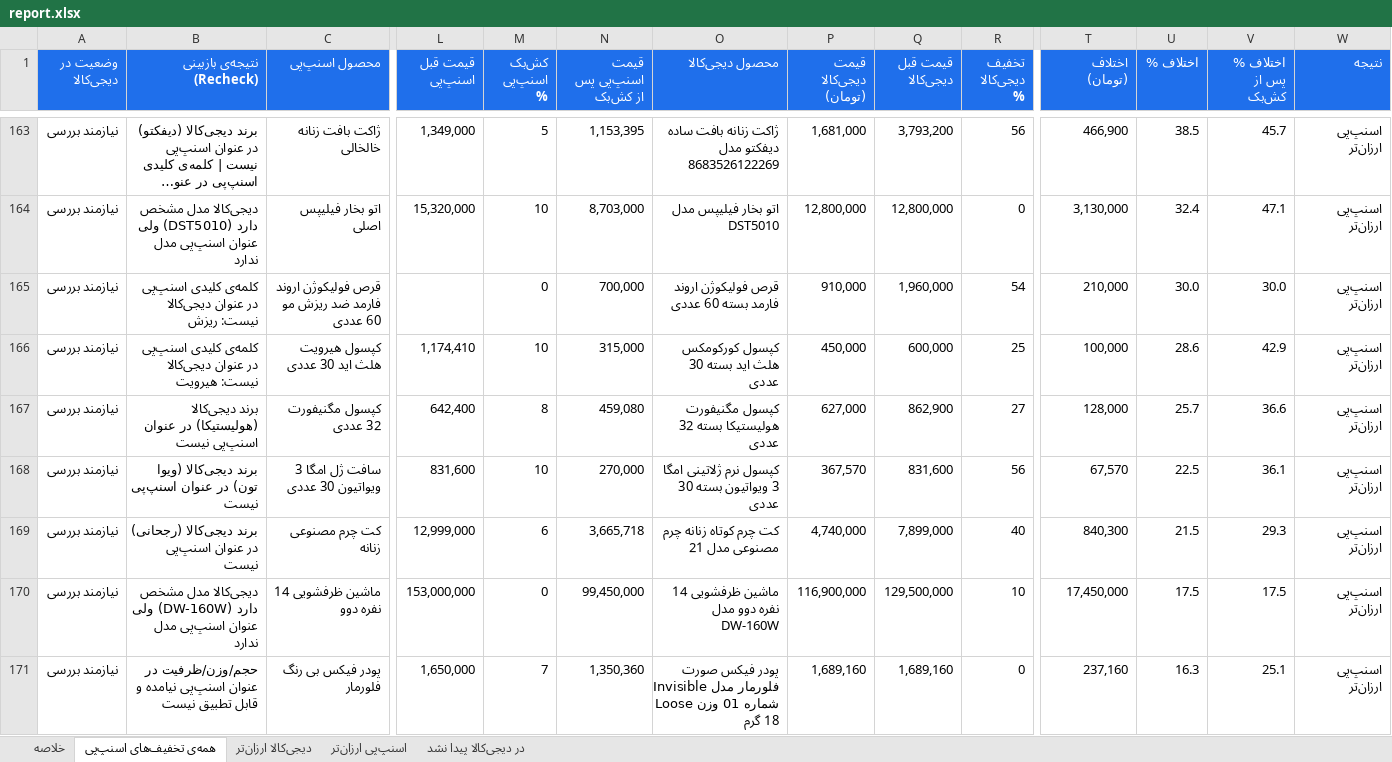
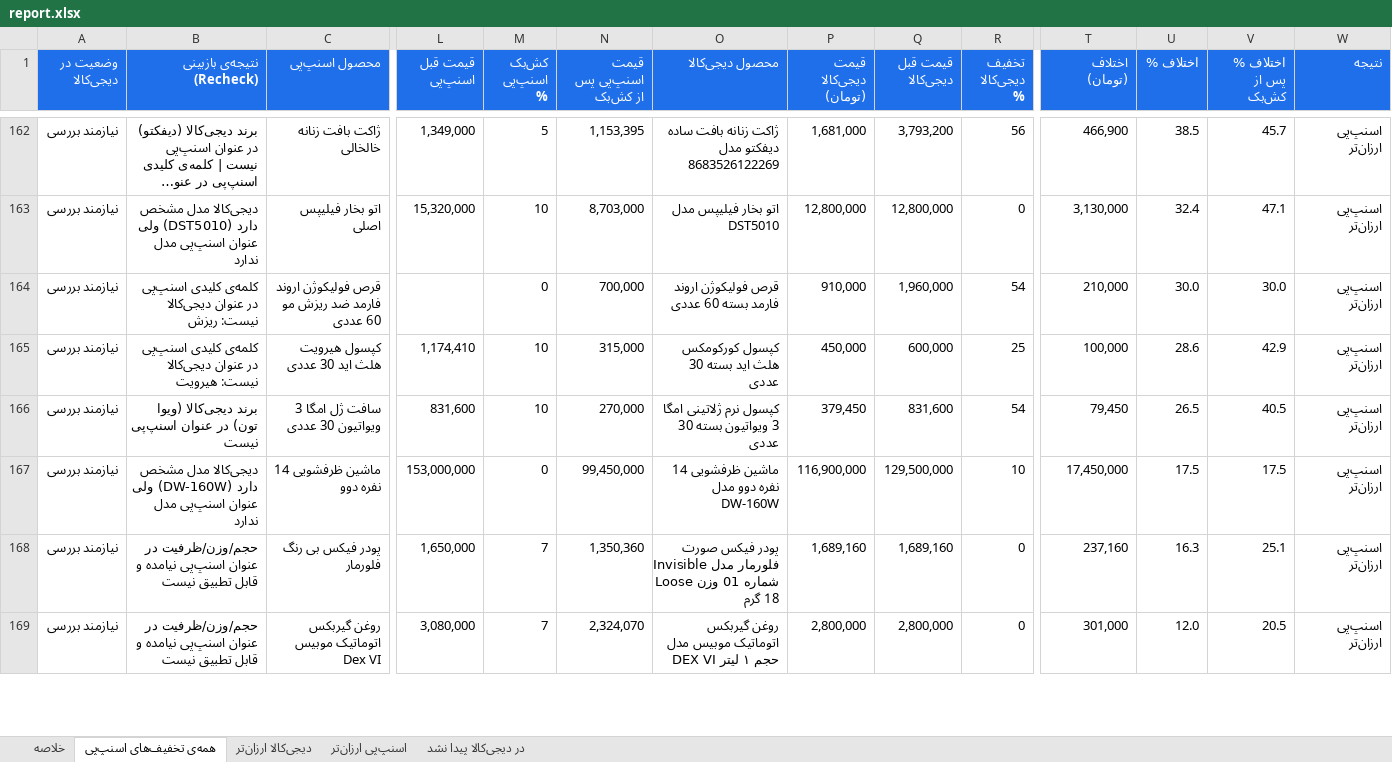
Before and after one commit to Ehsan-Moeininejad/snapppay-vs-digikala, an Excel workbook: data/report.xlsx, sheet همه‌ی تخفیف‌های اسنپ‌پی, drawn as a sheet; only a part is shown, gaps mark what is left out; the shorter side is filled out with more unchanged rows; long unchanged cells end in …; values as stored, in another font and other column widths than the file's, no borders; removed rows and columns are numbered as before the commit, all else as after; rows hold the shown columns only; the diff covers the shown part only; the diff names each change by its address in the sheet, - before the commit and + after, or states it on an @@ line.

```diff
--- a/data/report.xlsx (sheet همه‌ی تخفیف‌های اسنپ‌پی)
+++ b/data/report.xlsx (sheet همه‌ی تخفیف‌های اسنپ‌پی)
-row 167: نیازمند بررسی | برند دیجی‌کالا (هولیستیکا) در عنوان اسنپ‌پی نیست | کپسول مگنیفورت 32 عددی | 642,400 | 8 | 459,080 | کپسول مگنیفورت هولیستیکا بسته 32 عددی | 627,000 | 862,900 | 27 | 128,000 | 25.7 | 36.6 | اسنپ‌پی ارزان‌تر
-P166 (قیمت دیجی‌کالا (تومان)): 367,570
+P166 (قیمت دیجی‌کالا (تومان)): 379,450
-R166 (تخفیف دیجی‌کالا %): 56
+R166 (تخفیف دیجی‌کالا %): 54
-T166 (اختلاف (تومان)): 67,570
+T166 (اختلاف (تومان)): 79,450
-U166 (اختلاف %): 22.5
+U166 (اختلاف %): 26.5
-V166 (اختلاف % پس از کش‌بک): 36.1
+V166 (اختلاف % پس از کش‌بک): 40.5
-row 169: نیازمند بررسی | برند دیجی‌کالا (رجحانی) در عنوان اسنپ‌پی نیست | کت چرم مصنوعی زنانه | 12,999,000 | 6 | 3,665,718 | کت چرم کوتاه زنانه چرم مصنوعی مدل 21 | 4,740,000 | 7,899,000 | 40 | 840,300 | 21.5 | 29.3 | اسنپ‌پی ارزان‌تر
```
Also changed, not shown: 39 added rows, 37 removed rows and 116 edited cells elsewhere in this sheet, sheet اسنپ‌پی ارزان‌تر, sheet در دیجی‌کالا پیدا نشد, sheet دیجی‌کالا ارزان‌تر, sheet خلاصه, 5 other files.
